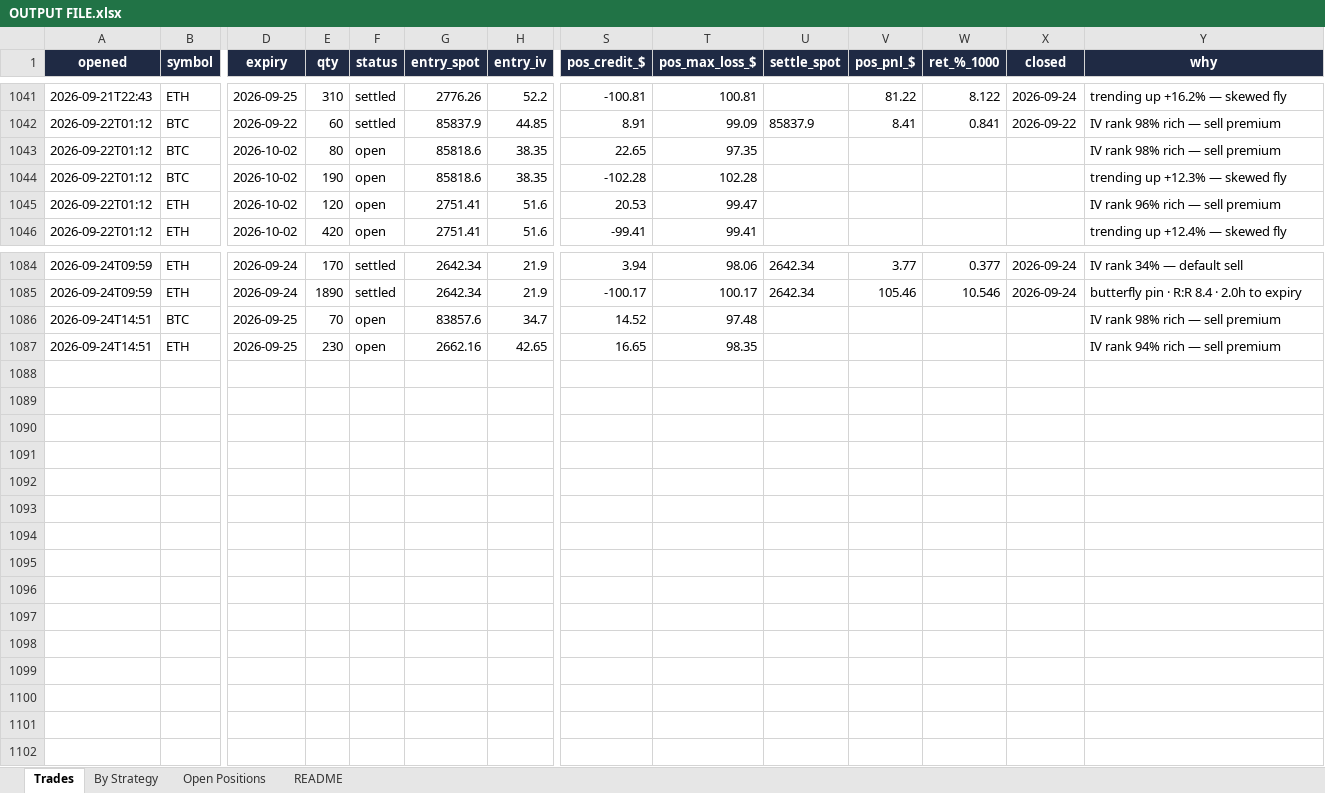
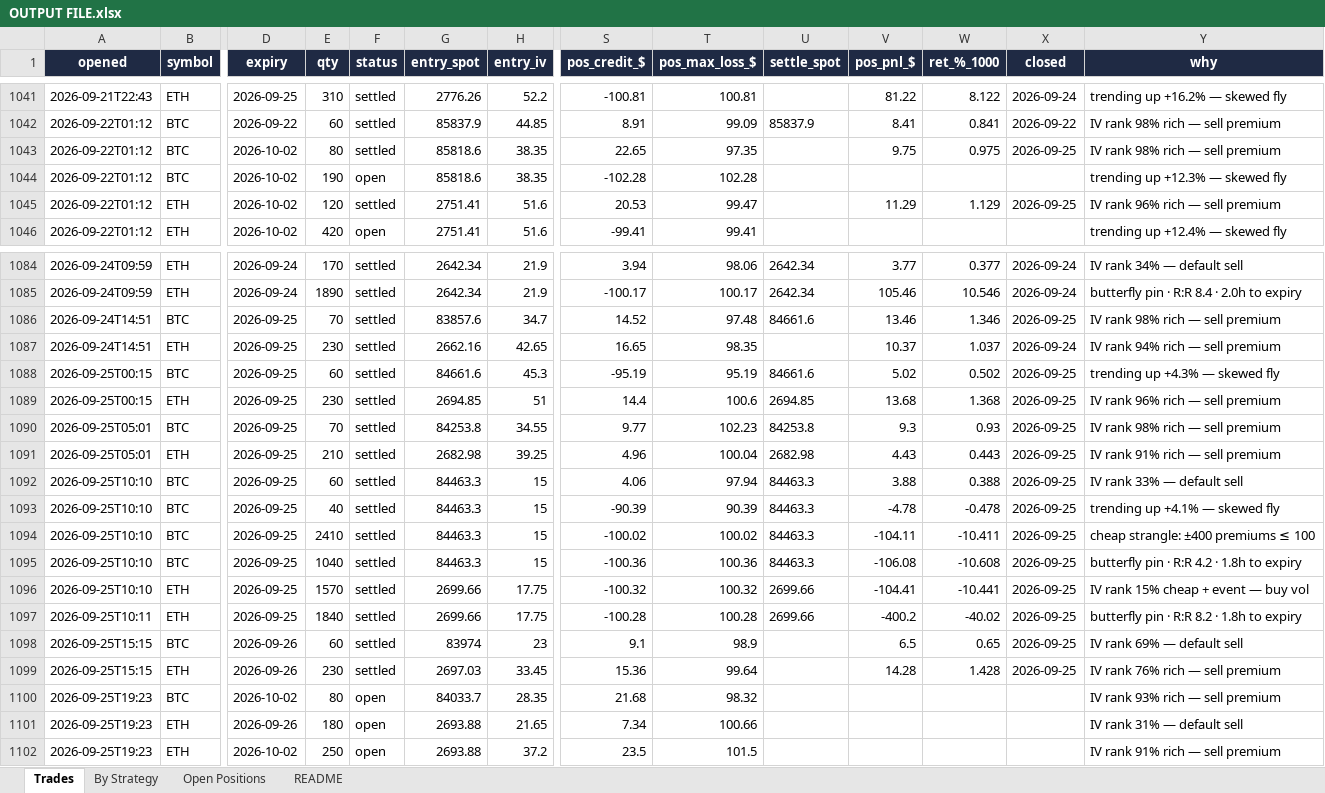
Before and after one commit to Ayushtambi2011/deltahedge-bot, an Excel workbook: OUTPUT FILE.xlsx, sheet Trades, drawn as a sheet; only a part is shown, gaps mark what is left out; values as stored, in another font and other column widths than the file's, no borders; rows hold the shown columns only; the diff names each change by its address in the sheet, - before the commit and + after, or states it on an @@ line.

```diff
--- a/OUTPUT FILE.xlsx (sheet Trades)
+++ b/OUTPUT FILE.xlsx (sheet Trades)
-F1043 (status): open
+F1043 (status): settled
-V1043 (pos_pnl_$): (empty)
+V1043 (pos_pnl_$): 9.75
-W1043 (ret_%_1000): (empty)
+W1043 (ret_%_1000): 0.975
-X1043 (closed): (empty)
+X1043 (closed): 2026-09-25
-F1045 (status): open
+F1045 (status): settled
-V1045 (pos_pnl_$): (empty)
+V1045 (pos_pnl_$): 11.29
-W1045 (ret_%_1000): (empty)
+W1045 (ret_%_1000): 1.129
-X1045 (closed): (empty)
+X1045 (closed): 2026-09-25
-F1086:F1087 (status): open
+F1086:F1087 (status): settled
-U1086 (settle_spot): (empty)
+U1086 (settle_spot): 84661.6
-V1086 (pos_pnl_$): (empty)
+V1086 (pos_pnl_$): 13.46
-W1086 (ret_%_1000): (empty)
+W1086 (ret_%_1000): 1.346
-X1086 (closed): (empty)
+X1086 (closed): 2026-09-25
-V1087 (pos_pnl_$): (empty)
+V1087 (pos_pnl_$): 10.37
-W1087 (ret_%_1000): (empty)
+W1087 (ret_%_1000): 1.037
-X1087 (closed): (empty)
+X1087 (closed): 2026-09-24
+row 1088: 2026-09-25T00:15 | BTC | 2026-09-25 | 60 | settled | 84661.6 | 45.3 | -95.19 | 95.19 | 84661.6 | 5.02 | 0.502 | 2026-09-25 | trending up +4.3% — skewed fly
+row 1089: 2026-09-25T00:15 | ETH | 2026-09-25 | 230 | settled | 2694.85 | 51 | 14.4 | 100.6 | 2694.85 | 13.68 | 1.368 | 2026-09-25 | IV rank 96% rich — sell premium
+row 1090: 2026-09-25T05:01 | BTC | 2026-09-25 | 70 | settled | 84253.8 | 34.55 | 9.77 | 102.23 | 84253.8 | 9.3 | 0.93 | 2026-09-25 | IV rank 98% rich — sell premium
+row 1091: 2026-09-25T05:01 | ETH | 2026-09-25 | 210 | settled | 2682.98 | 39.25 | 4.96 | 100.04 | 2682.98 | 4.43 | 0.443 | 2026-09-25 | IV rank 91% rich — sell premium
+row 1092: 2026-09-25T10:10 | BTC | 2026-09-25 | 60 | settled | 84463.3 | 15 | 4.06 | 97.94 | 84463.3 | 3.88 | 0.388 | 2026-09-25 | IV rank 33% — default sell
+row 1093: 2026-09-25T10:10 | BTC | 2026-09-25 | 40 | settled | 84463.3 | 15 | -90.39 | 90.39 | 84463.3 | -4.78 | -0.478 | 2026-09-25 | trending up +4.1% — skewed fly
+row 1094: 2026-09-25T10:10 | BTC | 2026-09-25 | 2410 | settled | 84463.3 | 15 | -100.02 | 100.02 | 84463.3 | -104.11 | -10.411 | 2026-09-25 | cheap strangle: ±400 premiums ≤ 100
+row 1095: 2026-09-25T10:10 | BTC | 2026-09-25 | 1040 | settled | 84463.3 | 15 | -100.36 | 100.36 | 84463.3 | -106.08 | -10.608 | 2026-09-25 | butterfly pin · R:R 4.2 · 1.8h to expiry
+row 1096: 2026-09-25T10:10 | ETH | 2026-09-25 | 1570 | settled | 2699.66 | 17.75 | -100.32 | 100.32 | 2699.66 | -104.41 | -10.441 | 2026-09-25 | IV rank 15% cheap + event — buy vol
+row 1097: 2026-09-25T10:11 | ETH | 2026-09-25 | 1840 | settled | 2699.66 | 17.75 | -100.28 | 100.28 | 2699.66 | -400.2 | -40.02 | 2026-09-25 | butterfly pin · R:R 8.2 · 1.8h to expiry
+row 1098: 2026-09-25T15:15 | BTC | 2026-09-26 | 60 | settled | 83974 | 23 | 9.1 | 98.9 |  | 6.5 | 0.65 | 2026-09-25 | IV rank 69% — default sell
+row 1099: 2026-09-25T15:15 | ETH | 2026-09-26 | 230 | settled | 2697.03 | 33.45 | 15.36 | 99.64 |  | 14.28 | 1.428 | 2026-09-25 | IV rank 76% rich — sell premium
+row 1100: 2026-09-25T19:23 | BTC | 2026-10-02 | 80 | open | 84033.7 | 28.35 | 21.68 | 98.32 |  |  |  |  | IV rank 93% rich — sell premium
+row 1101: 2026-09-25T19:23 | ETH | 2026-09-26 | 180 | open | 2693.88 | 21.65 | 7.34 | 100.66 |  |  |  |  | IV rank 31% — default sell
+row 1102: 2026-09-25T19:23 | ETH | 2026-10-02 | 250 | open | 2693.88 | 37.2 | 23.5 | 101.5 |  |  |  |  | IV rank 91% rich — sell premium
```
Also changed, not shown: sheet Open Positions, sheet By Strategy, sheet README, 1 other file.
